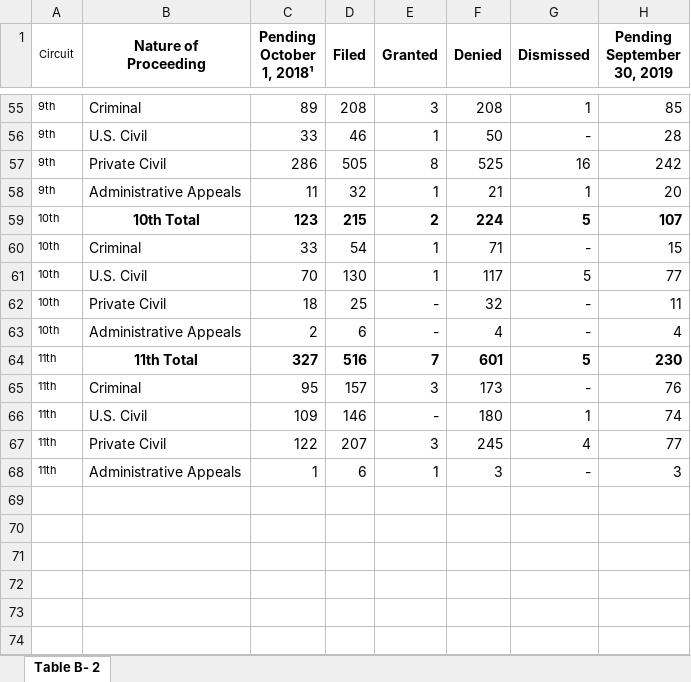
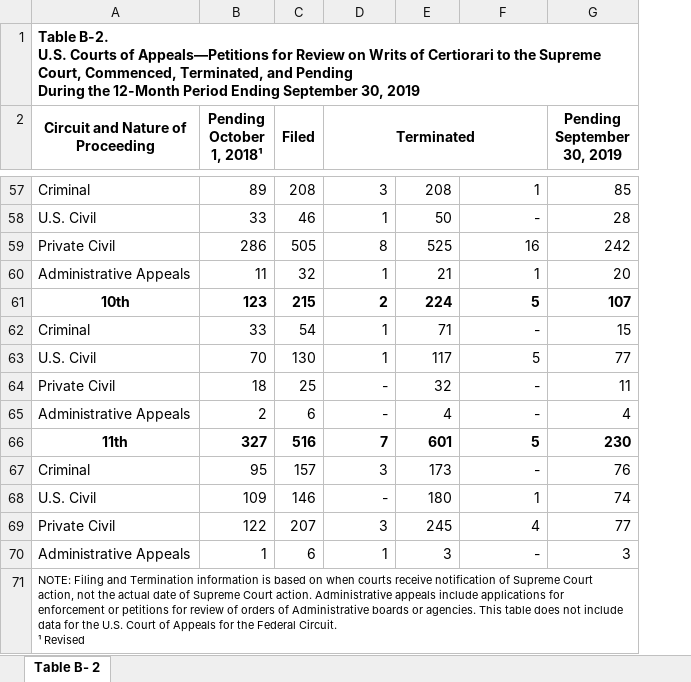
Before and after one commit to carter-martindale/SCOTUS_Political_Leanings, an Excel workbook: raw_data/jb_b2_0930.2019.xlsx, sheet Table B- 2, drawn as a sheet; only a part is shown, gaps mark what is left out; values as stored, in another font and other column widths than the file's, no borders; removed rows and columns are numbered as before the commit, all else as after; ↵ is a line break in a cell; the diff covers the shown part only; the diff names each change by its address in the sheet, - before the commit and + after, or states it on an @@ line.

Commit message:
Some Petition progress

```diff
--- a/raw_data/jb_b2_0930.2019.xlsx (sheet Table B- 2)
+++ b/raw_data/jb_b2_0930.2019.xlsx (sheet Table B- 2)
-column A (Circuit), rows 55-68: 9th | 9th | 9th | 9th | 10th | 10th | 10th | 10th | 10th | 11th | 11th | 11th | 11th | 11th
+row 1: Table B-2. ↵ U.S. Courts of Appeals––Petitions for Review on Writs of Certiorari to the Supreme Court, Commenced, Terminated, and Pending ↵ During the 12-Month Period Ending September 30, 2019
-A2: Nature of ↵ Proceeding
+A2: Circuit and Nature of ↵ Proceeding
-B1:B2 merged
+A2:A3 merged
-C1:C2 merged
+B2:B3 merged
-D1:D2 merged
+C2:C3 merged
-D2: Granted
+D2: Terminated
-E1:E2 merged
+D2:F2 merged
-E2: Denied
+E2: (empty)
-F1:F2 merged
-F2: Dismissed
+F2: (empty)
-G1:G2 merged
-H1:H2 merged
+G2:G3 merged
-A61 (Circuit and Nature of Proceeding): 10th Total
+A61 (Circuit and Nature of Proceeding): 10th
-A66 (Circuit and Nature of Proceeding): 11th Total
+A66 (Circuit and Nature of Proceeding): 11th
+row 71: NOTE: Filing and Termination information is based on when courts receive notification of Supreme Court action, not the actual date of Supreme Court action. Administrative appeals include applications for enforcement or petitions for review of orders of Administrative boards or agencies. This table does not include data for the U.S. Court of Appeals for the Federal Circuit. ↵ ¹ Revised
```
Also changed, not shown: 1 added row and 11 edited cells elsewhere in this sheet, 1 other file.
